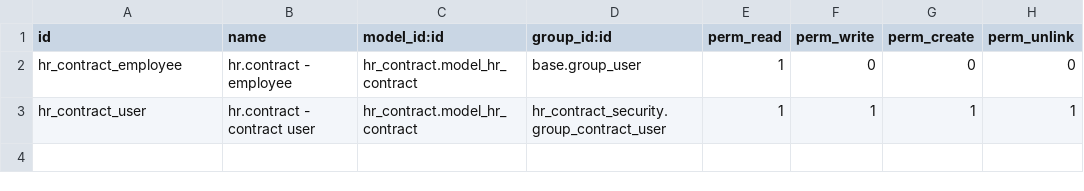
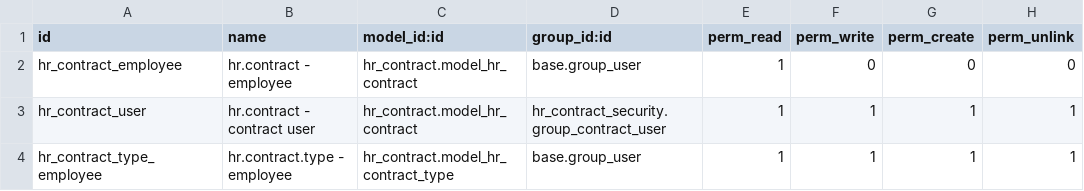
Before and after one commit to open-synergy/opnsynid-hr, a CSV file: hr_contract_security/security/ir.model.access.csv, drawn as a sheet.

Commit message:
[8.0.2.0.0] hr_contract_security

```diff
--- a/hr_contract_security/security/ir.model.access.csv
+++ b/hr_contract_security/security/ir.model.access.csv
@@ -3 +3,2 @@ hr_contract_employee,hr.contract - employee,hr_contract.model_hr_contract,base.g
 hr_contract_user,hr.contract - contract user,hr_contract.model_hr_contract,hr_contract_security.group_contract_user,1,1,1,1
+hr_contract_type_employee,hr.contract.type - employee,hr_contract.model_hr_contract_type,base.group_user,1,1,1,1
```
Also changed, not shown: 10 other files.
